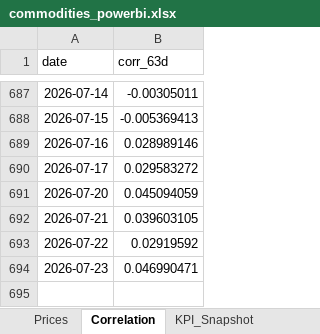
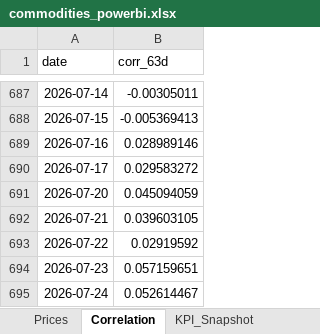
Before and after one commit to rodrigo-carfon/rodrigo-carfon.github.io, an Excel workbook: commodity-risk-dashboard/data/commodities_powerbi.xlsx, sheet Correlation, drawn as a sheet; only a part is shown, gaps mark what is left out; values as stored, in another font and other column widths than the file's, no borders; the diff names each change by its address in the sheet, - before the commit and + after, or states it on an @@ line.

```diff
--- a/commodity-risk-dashboard/data/commodities_powerbi.xlsx (sheet Correlation)
+++ b/commodity-risk-dashboard/data/commodities_powerbi.xlsx (sheet Correlation)
-B694 (corr_63d): 0.046990471
+B694 (corr_63d): 0.057159651
+row 695: 2026-07-24 | 0.052614467
```
Also changed, not shown: sheet Prices, sheet KPI_Snapshot, 6 other files.
